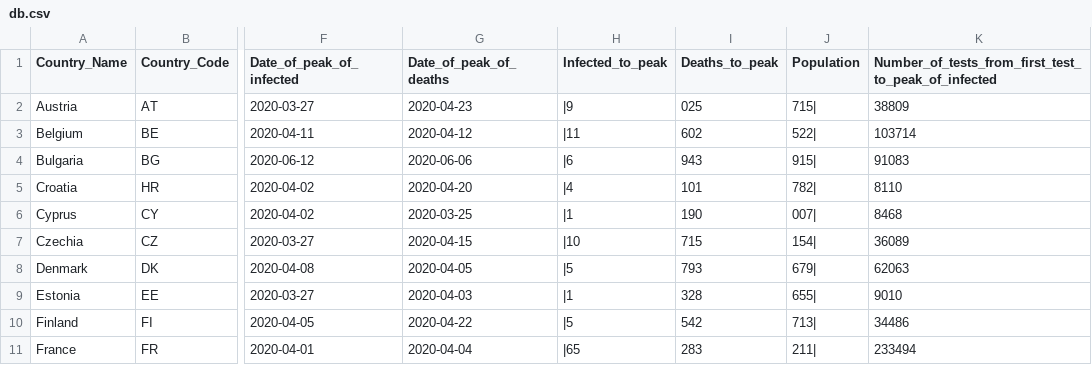
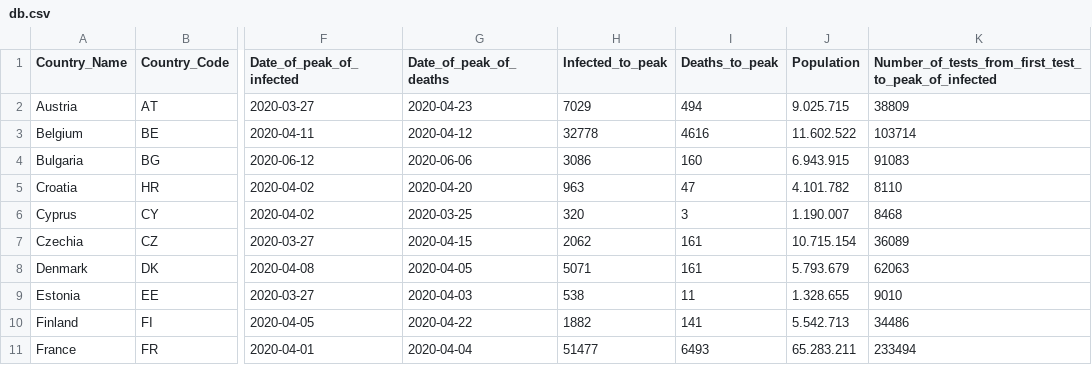
Before and after one commit to KalcMatej99/Seminarska-VS-Covid-19, a CSV file: Podatki/db.csv, drawn as a sheet; only a part is shown, gaps mark what is left out; the diff covers the shown part only; the diff names each change by its address in the sheet, - before the commit and + after, or states it on an @@ line.

```diff
--- a/Podatki/db.csv
+++ b/Podatki/db.csv
-H2 (Infected_to_peak): |9
+H2 (Infected_to_peak): 7029
-I2 (Deaths_to_peak): 025
+I2 (Deaths_to_peak): 494
-J2 (Population): 715|
+J2 (Population): 9.025.715
-H3 (Infected_to_peak): |11
+H3 (Infected_to_peak): 32778
-I3 (Deaths_to_peak): 602
+I3 (Deaths_to_peak): 4616
-J3 (Population): 522|
+J3 (Population): 11.602.522
-H4 (Infected_to_peak): |6
+H4 (Infected_to_peak): 3086
-I4 (Deaths_to_peak): 943
+I4 (Deaths_to_peak): 160
-J4 (Population): 915|
+J4 (Population): 6.943.915
-H5 (Infected_to_peak): |4
+H5 (Infected_to_peak): 963
-I5 (Deaths_to_peak): 101
+I5 (Deaths_to_peak): 47
-J5 (Population): 782|
+J5 (Population): 4.101.782
-H6 (Infected_to_peak): |1
+H6 (Infected_to_peak): 320
-I6 (Deaths_to_peak): 190
+I6 (Deaths_to_peak): 3
-J6 (Population): 007|
+J6 (Population): 1.190.007
-H7 (Infected_to_peak): |10
+H7 (Infected_to_peak): 2062
-I7 (Deaths_to_peak): 715
+I7 (Deaths_to_peak): 161
-J7 (Population): 154|
+J7 (Population): 10.715.154
-H8 (Infected_to_peak): |5
+H8 (Infected_to_peak): 5071
-I8 (Deaths_to_peak): 793
+I8 (Deaths_to_peak): 161
-J8 (Population): 679|
+J8 (Population): 5.793.679
-H9 (Infected_to_peak): |1
+H9 (Infected_to_peak): 538
-I9 (Deaths_to_peak): 328
+I9 (Deaths_to_peak): 11
-J9 (Population): 655|
+J9 (Population): 1.328.655
-H10 (Infected_to_peak): |5
+H10 (Infected_to_peak): 1882
-I10 (Deaths_to_peak): 542
+I10 (Deaths_to_peak): 141
-J10 (Population): 713|
+J10 (Population): 5.542.713
-H11 (Infected_to_peak): |65
+H11 (Infected_to_peak): 51477
-I11 (Deaths_to_peak): 283
+I11 (Deaths_to_peak): 6493
-J11 (Population): 211|
+J11 (Population): 65.283.211
```
Also changed, not shown: 55 edited cells elsewhere in this file, 2 other files.
